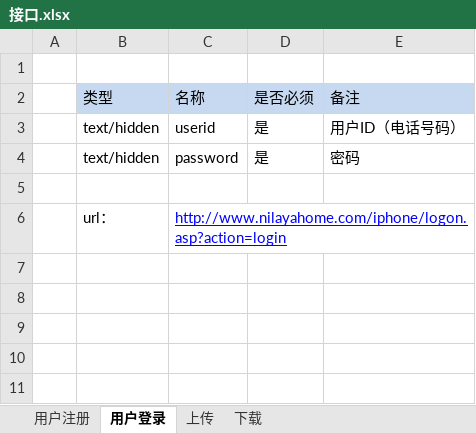
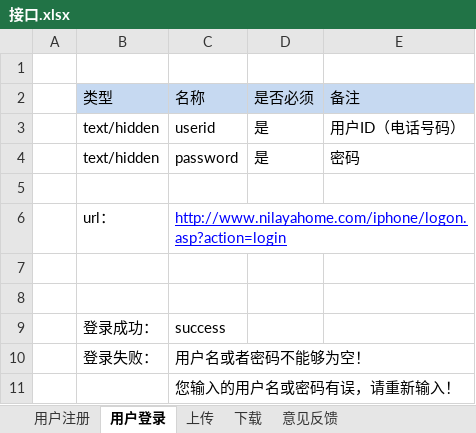
Before and after one commit to getpro/mygenius, an Excel workbook: AddressBook/接口.xlsx, sheet 用户登录, drawn as a sheet; values as stored, in another font and other column widths than the file's, no borders; the diff names each change by its address in the sheet, - before the commit and + after, or states it on an @@ line.

```diff
--- a/AddressBook/接口.xlsx (sheet 用户登录)
+++ b/AddressBook/接口.xlsx (sheet 用户登录)
+sheet tab: 意见反馈
+row 7: (empty)
+row 8: (empty)
+row 9:  | 登录成功： | success
+row 10:  | 登录失败： | 用户名或者密码不能够为空！
+row 11:  |  | 您输入的用户名或密码有误，请重新输入！
```
Also changed, not shown: sheet 用户注册, sheet 上传, 11 other files.
